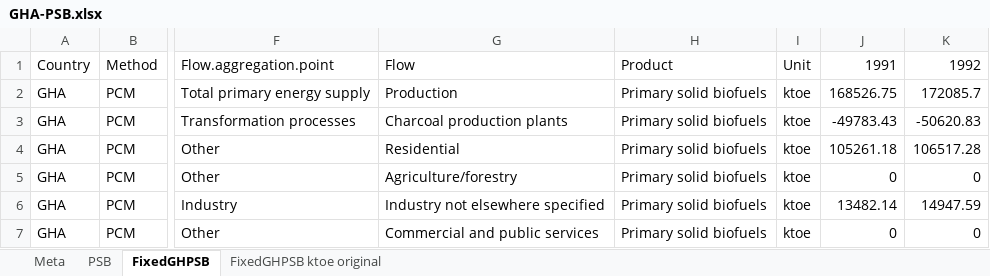
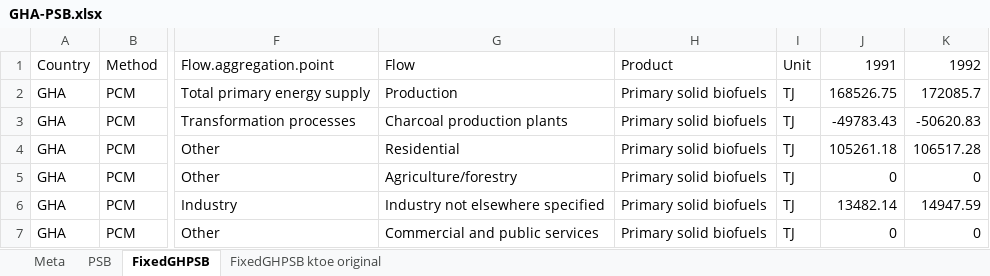
Before and after one commit to MatthewHeun/IEATools, an Excel workbook: data-raw/GHA-PSB.xlsx, sheet FixedGHPSB, drawn as a sheet; only a part is shown, gaps mark what is left out; values as stored, in another font and other column widths than the file's, no borders; the diff names each change by its address in the sheet, - before the commit and + after, or states it on an @@ line.

Commit message:
Working on 2022 data.

```diff
--- a/data-raw/GHA-PSB.xlsx (sheet FixedGHPSB)
+++ b/data-raw/GHA-PSB.xlsx (sheet FixedGHPSB)
-I2:I7: ktoe
+I2:I7: TJ
```
Also changed, not shown: 2 other files.
